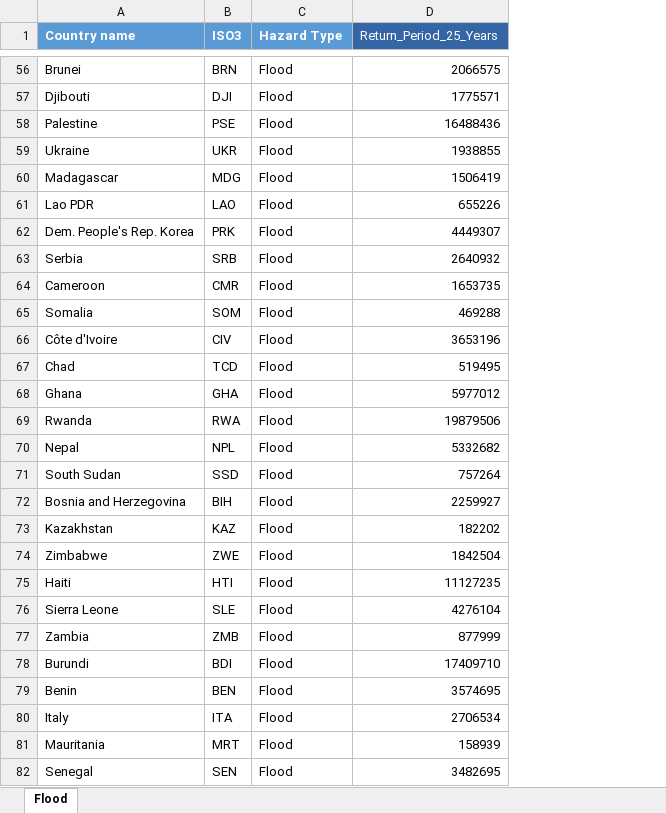
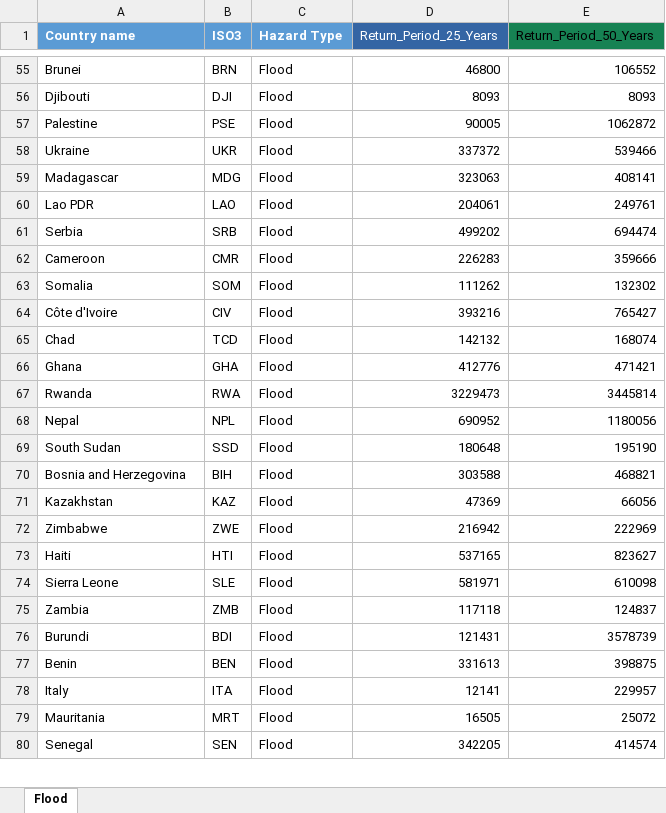
Before and after one commit to IFRCGo/go-risk-module-api, an Excel workbook: oddrin/raster.xlsx, sheet Flood, drawn as a sheet; only a part is shown, gaps mark what is left out; values as stored, in another font and other column widths than the file's, no borders; removed rows and columns are numbered as before the commit, all else as after; the diff covers the shown part only; the diff names each change by its address in the sheet, - before the commit and + after, or states it on an @@ line.

Commit message:
Update return period with 50 years data

```diff
--- a/oddrin/raster.xlsx (sheet Flood)
+++ b/oddrin/raster.xlsx (sheet Flood)
+column E (Return_Period_50_Years), rows 55-80: 106552 | 8093 | 1062872 | 539466 | 408141 | 249761 | 694474 | 359666 | 132302 | 765427 | 168074 | 471421 | 3445814 | 1180056 | 195190 | 468821 | 66056 | 222969 | 823627 | 610098 | 124837 | 3578739 | 398875 | 229957 | 25072 | 414574
-D55 (Return_Period_25_Years): 2066575
+D55 (Return_Period_25_Years): 46800
-D56 (Return_Period_25_Years): 1775571
+D56 (Return_Period_25_Years): 8093
-D57 (Return_Period_25_Years): 16488436
+D57 (Return_Period_25_Years): 90005
-D58 (Return_Period_25_Years): 1938855
+D58 (Return_Period_25_Years): 337372
-D59 (Return_Period_25_Years): 1506419
+D59 (Return_Period_25_Years): 323063
-D60 (Return_Period_25_Years): 655226
+D60 (Return_Period_25_Years): 204061
-row 62: Dem. People's Rep. Korea | PRK | Flood | 4449307
-D61 (Return_Period_25_Years): 2640932
+D61 (Return_Period_25_Years): 499202
-D62 (Return_Period_25_Years): 1653735
+D62 (Return_Period_25_Years): 226283
-D63 (Return_Period_25_Years): 469288
+D63 (Return_Period_25_Years): 111262
-D64 (Return_Period_25_Years): 3653196
+D64 (Return_Period_25_Years): 393216
-D65 (Return_Period_25_Years): 519495
+D65 (Return_Period_25_Years): 142132
-D66 (Return_Period_25_Years): 5977012
+D66 (Return_Period_25_Years): 412776
-D67 (Return_Period_25_Years): 19879506
+D67 (Return_Period_25_Years): 3229473
-D68 (Return_Period_25_Years): 5332682
+D68 (Return_Period_25_Years): 690952
-D69 (Return_Period_25_Years): 757264
+D69 (Return_Period_25_Years): 180648
-D70 (Return_Period_25_Years): 2259927
+D70 (Return_Period_25_Years): 303588
-D71 (Return_Period_25_Years): 182202
+D71 (Return_Period_25_Years): 47369
-D72 (Return_Period_25_Years): 1842504
+D72 (Return_Period_25_Years): 216942
-D73 (Return_Period_25_Years): 11127235
+D73 (Return_Period_25_Years): 537165
-D74 (Return_Period_25_Years): 4276104
+D74 (Return_Period_25_Years): 581971
-D75 (Return_Period_25_Years): 877999
+D75 (Return_Period_25_Years): 117118
-D76 (Return_Period_25_Years): 17409710
+D76 (Return_Period_25_Years): 121431
-D77 (Return_Period_25_Years): 3574695
+D77 (Return_Period_25_Years): 331613
-D78 (Return_Period_25_Years): 2706534
+D78 (Return_Period_25_Years): 12141
-D79 (Return_Period_25_Years): 158939
+D79 (Return_Period_25_Years): 16505
-D80 (Return_Period_25_Years): 3482695
+D80 (Return_Period_25_Years): 342205
```
Also changed, not shown: 1 added row, 2 removed rows and 88 edited cells elsewhere in this sheet, 1 other file.
